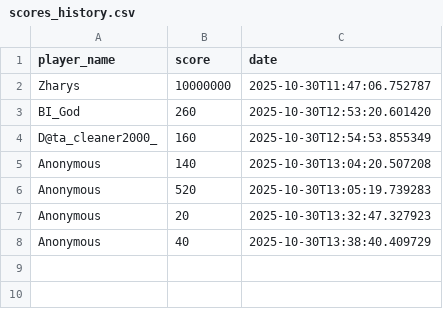
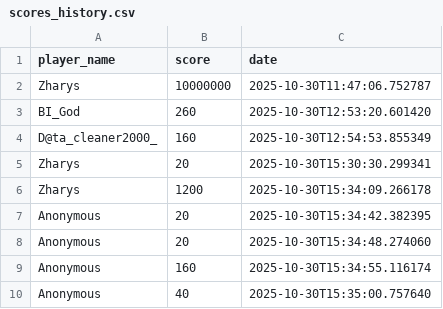
Before and after one commit to zharysc/Rockborne-minesweeper, a CSV file: scores_history.csv, drawn as a sheet.

```diff
--- a/scores_history.csv
+++ b/scores_history.csv
@@ -4,5 +4,7 @@ BI_God,260,2025-10-30T12:53:20.601420
 D@ta_cleaner2000_ ,160,2025-10-30T12:54:53.855349
-Anonymous,140,2025-10-30T13:04:20.507208
-Anonymous,520,2025-10-30T13:05:19.739283
-Anonymous,20,2025-10-30T13:32:47.327923
-Anonymous,40,2025-10-30T13:38:40.409729
+Zharys,20,2025-10-30T15:30:30.299341
+Zharys,1200,2025-10-30T15:34:09.266178
+Anonymous,20,2025-10-30T15:34:42.382395
+Anonymous,20,2025-10-30T15:34:48.274060
+Anonymous,160,2025-10-30T15:34:55.116174
+Anonymous,40,2025-10-30T15:35:00.757640
```
Also changed, not shown: 6 other files.
